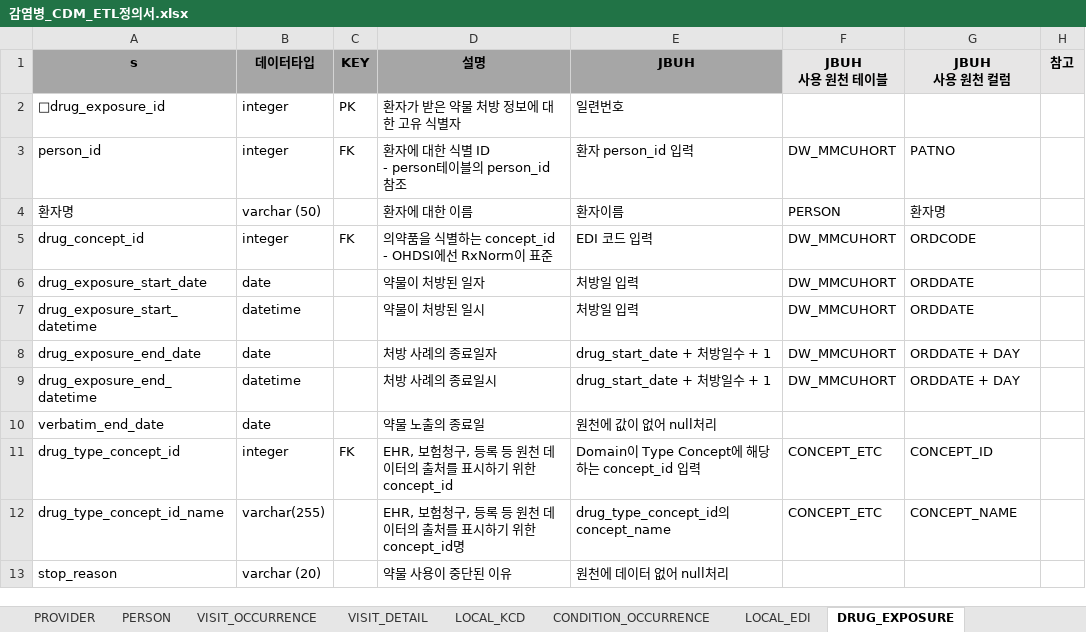
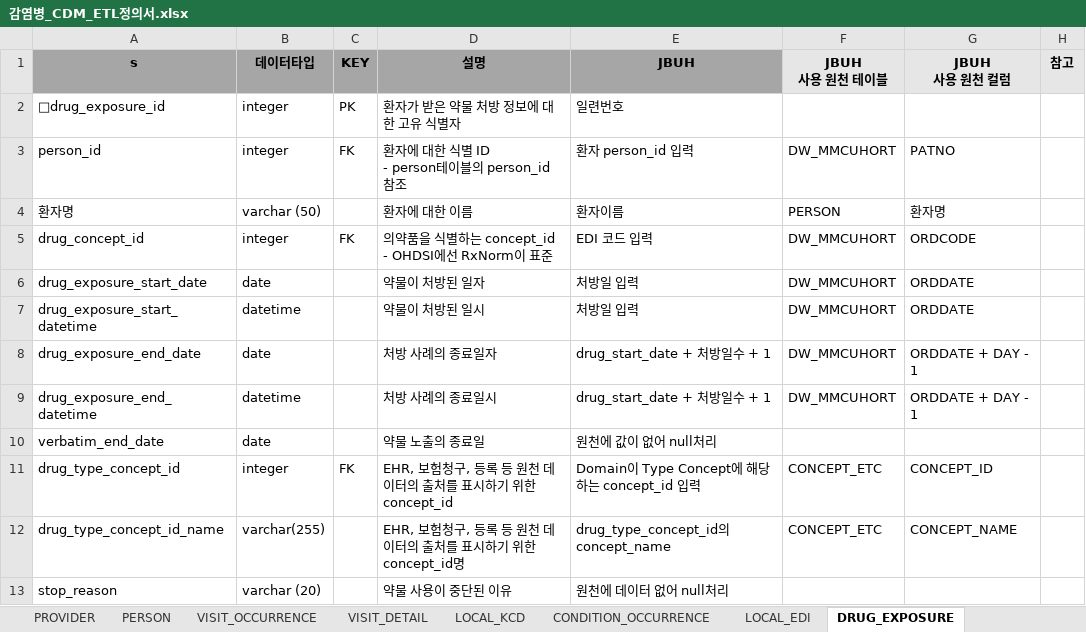
Before and after one commit to simsang1l/Infectious_CDM, an Excel workbook: JBUH/감염병_CDM_ETL정의서.xlsx, sheet DRUG_EXPOSURE, drawn as a sheet; only a part is shown; values as stored, in another font and other column widths than the file's, no borders; the diff names each change by its address in the sheet, - before the commit and + after, or states it on an @@ line.

```diff
--- a/JBUH/감염병_CDM_ETL정의서.xlsx (sheet DRUG_EXPOSURE)
+++ b/JBUH/감염병_CDM_ETL정의서.xlsx (sheet DRUG_EXPOSURE)
-G8:G9 (JBUH 사용 원천 컬럼): ORDDATE + DAY
+G8:G9 (JBUH 사용 원천 컬럼): ORDDATE + DAY - 1
```
Also changed, not shown: KNUH/감염병 CDM ETL정의서_경북대.xlsx, 4 other files.
